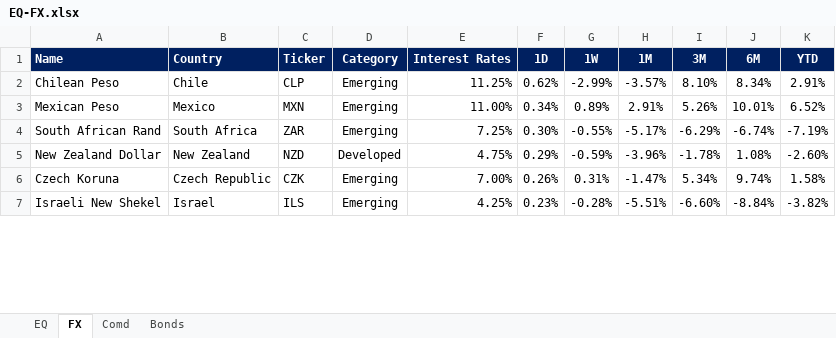
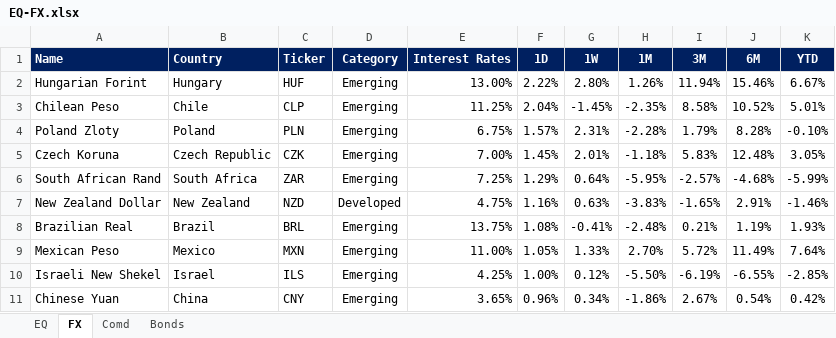
Before and after one commit to harshshivlani/fg-app, an Excel workbook: EQ-FX.xlsx, sheet FX, drawn as a sheet; only a part is shown; values as stored, in another font and other column widths than the file's, no borders; conditional formats not drawn; removed rows and columns are numbered as before the commit, all else as after; the diff covers the shown part only; the diff names each change by its address in the sheet, - before the commit and + after, or states it on an @@ line.

```diff
--- a/EQ-FX.xlsx (sheet FX)
+++ b/EQ-FX.xlsx (sheet FX)
+row 2: Hungarian Forint | Hungary | HUF | Emerging | 13.00% | 2.22% | 2.80% | 1.26% | 11.94% | 15.46% | 6.67%
-F3 (1D): 0.62%
+F3 (1D): 2.04%
-G3 (1W): -2.99%
+G3 (1W): -1.45%
-H3 (1M): -3.57%
+H3 (1M): -2.35%
-I3 (3M): 8.10%
+I3 (3M): 8.58%
-J3 (6M): 8.34%
+J3 (6M): 10.52%
-K3 (YTD): 2.91%
+K3 (YTD): 5.01%
-row 3: Mexican Peso | Mexico | MXN | Emerging | 11.00% | 0.34% | 0.89% | 2.91% | 5.26% | 10.01% | 6.52%
+row 4: Poland Zloty | Poland | PLN | Emerging | 6.75% | 1.57% | 2.31% | -2.28% | 1.79% | 8.28% | -0.10%
+row 5: Czech Koruna | Czech Republic | CZK | Emerging | 7.00% | 1.45% | 2.01% | -1.18% | 5.83% | 12.48% | 3.05%
-F6 (1D): 0.30%
+F6 (1D): 1.29%
-G6 (1W): -0.55%
+G6 (1W): 0.64%
-H6 (1M): -5.17%
+H6 (1M): -5.95%
-I6 (3M): -6.29%
+I6 (3M): -2.57%
-J6 (6M): -6.74%
+J6 (6M): -4.68%
-K6 (YTD): -7.19%
+K6 (YTD): -5.99%
-F7 (1D): 0.29%
+F7 (1D): 1.16%
-G7 (1W): -0.59%
+G7 (1W): 0.63%
-H7 (1M): -3.96%
+H7 (1M): -3.83%
-I7 (3M): -1.78%
+I7 (3M): -1.65%
-J7 (6M): 1.08%
+J7 (6M): 2.91%
-K7 (YTD): -2.60%
+K7 (YTD): -1.46%
-row 6: Czech Koruna | Czech Republic | CZK | Emerging | 7.00% | 0.26% | 0.31% | -1.47% | 5.34% | 9.74% | 1.58%
+row 8: Brazilian Real | Brazil | BRL | Emerging | 13.75% | 1.08% | -0.41% | -2.48% | 0.21% | 1.19% | 1.93%
+row 9: Mexican Peso | Mexico | MXN | Emerging | 11.00% | 1.05% | 1.33% | 2.70% | 5.72% | 11.49% | 7.64%
-F10 (1D): 0.23%
+F10 (1D): 1.00%
-G10 (1W): -0.28%
+G10 (1W): 0.12%
-H10 (1M): -5.51%
+H10 (1M): -5.50%
-I10 (3M): -6.60%
+I10 (3M): -6.19%
-J10 (6M): -8.84%
+J10 (6M): -6.55%
-K10 (YTD): -3.82%
+K10 (YTD): -2.85%
+row 11: Chinese Yuan | China | CNY | Emerging | 3.65% | 0.96% | 0.34% | -1.86% | 2.67% | 0.54% | 0.42%
```
Also changed, not shown: 13 added rows, 17 removed rows and 31 edited cells elsewhere in this sheet, sheet EQ, sheet Comd, sheet Bonds, formulas that keep their value, GEQETF_N.xlsx, GFI_N.xlsx, 2 other files.
